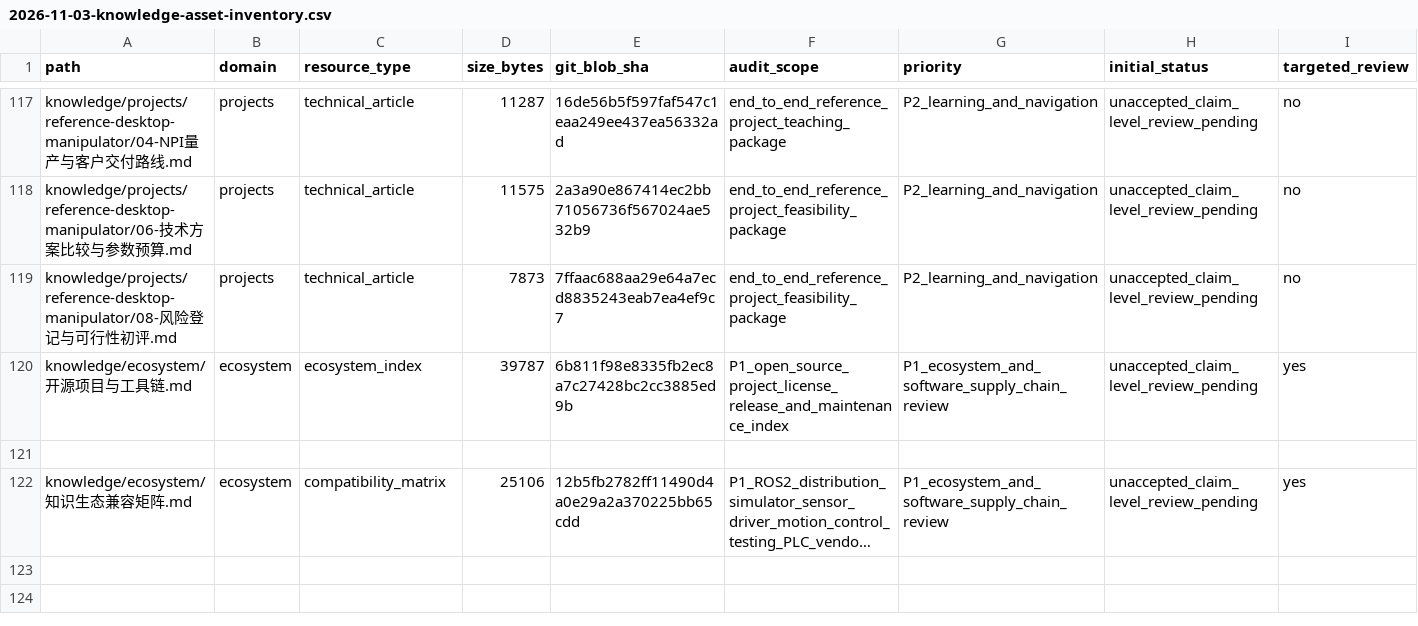
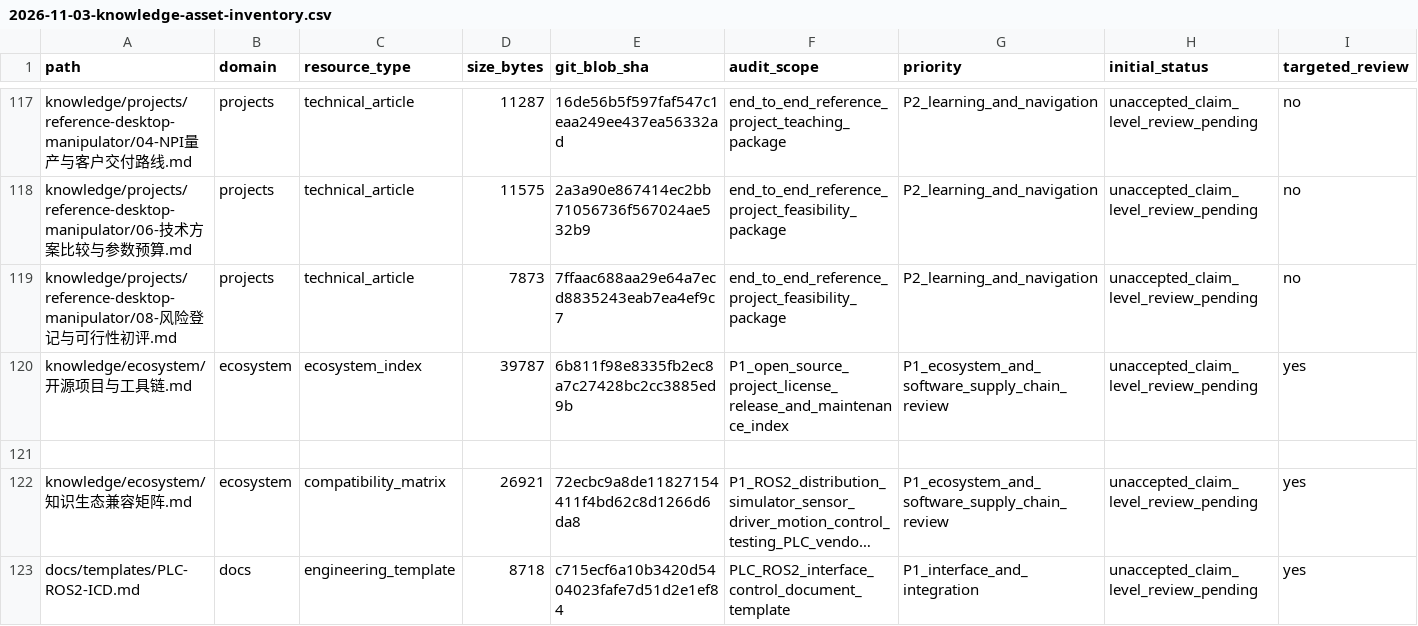
Before and after one commit to rexyll/robot_knowledgebasement, a CSV file: docs/audits/2026-11-03-knowledge-asset-inventory.csv, drawn as a sheet; only a part is shown, gaps mark what is left out; long unchanged cells end in …; rows hold the shown columns only; the diff names each change by its address in the sheet, - before the commit and + after, or states it on an @@ line.

Commit message:
docs: register PLC ROS2 ICD template in asset inventory

```diff
--- a/docs/audits/2026-11-03-knowledge-asset-inventory.csv
+++ b/docs/audits/2026-11-03-knowledge-asset-inventory.csv
-D122 (size_bytes): 25106
+D122 (size_bytes): 26921
-E122 (git_blob_sha): 12b5fb2782ff11490d4a0e29a2a370225bb65cdd
+E122 (git_blob_sha): 72ecbc9a8de11827154411f4bd62c8d1266d6da8
+row 123: docs/templates/PLC-ROS2-ICD.md | docs | engineering_template | 8718 | c715ecf6a10b3420d5404023fafe7d51d2e1ef84 | PLC_ROS2_interface_control_document_template | P1_interface_and_integration | unaccepted_claim_level_review_pending | yes
```
